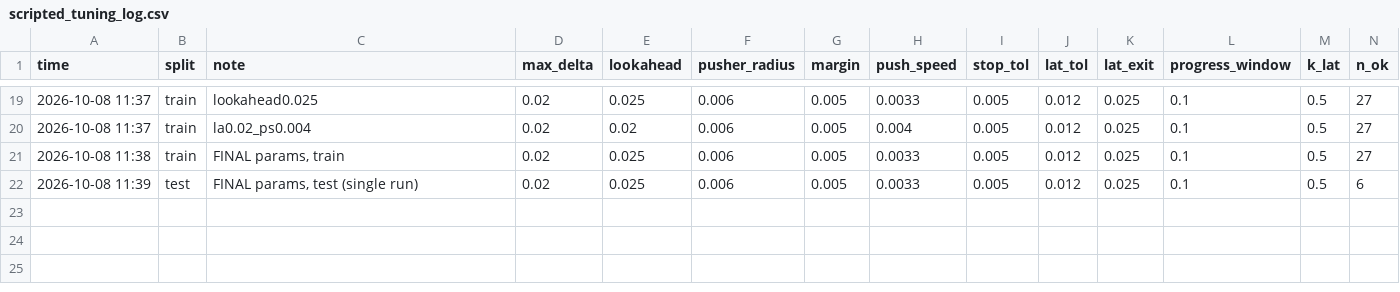
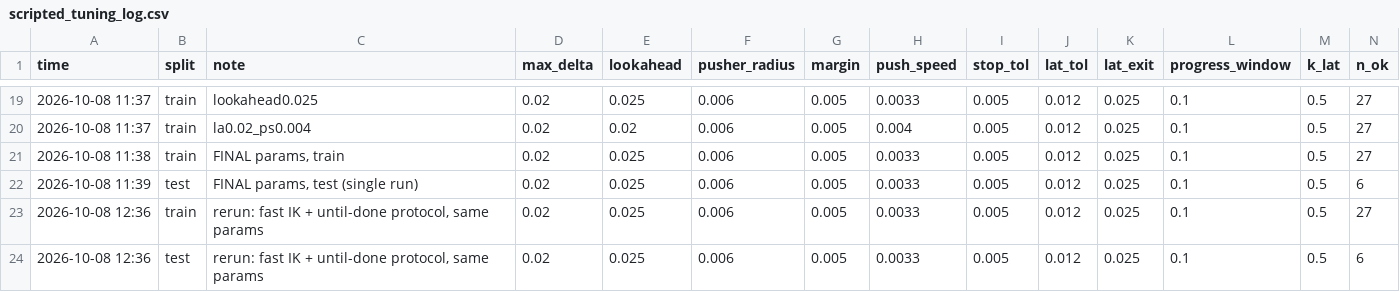
Before and after one commit to jaimelopezruiz/where-not-how, a CSV file: results/scripted_tuning_log.csv, drawn as a sheet; only a part is shown, gaps mark what is left out; rows hold the shown columns only; the diff names each change by its address in the sheet, - before the commit and + after, or states it on an @@ line.

Commit message:
C4.2/C5.2 follow-up: fast-fail IK, until-done evaluation, scripted pusher re-run (train 27/27, test 6/7)

```diff
--- a/results/scripted_tuning_log.csv
+++ b/results/scripted_tuning_log.csv
+row 23: 2026-10-08 12:36 | train | rerun: fast IK + until-done protocol, same params | 0.02 | 0.025 | 0.006 | 0.005 | 0.0033 | 0.005 | 0.012 | 0.025 | 0.1 | 0.5 | 27
+row 24: 2026-10-08 12:36 | test | rerun: fast IK + until-done protocol, same params | 0.02 | 0.025 | 0.006 | 0.005 | 0.0033 | 0.005 | 0.012 | 0.025 | 0.1 | 0.5 | 6
```
Also changed, not shown: results/scripted_test.csv, results/scripted_train.csv, 10 other files.
